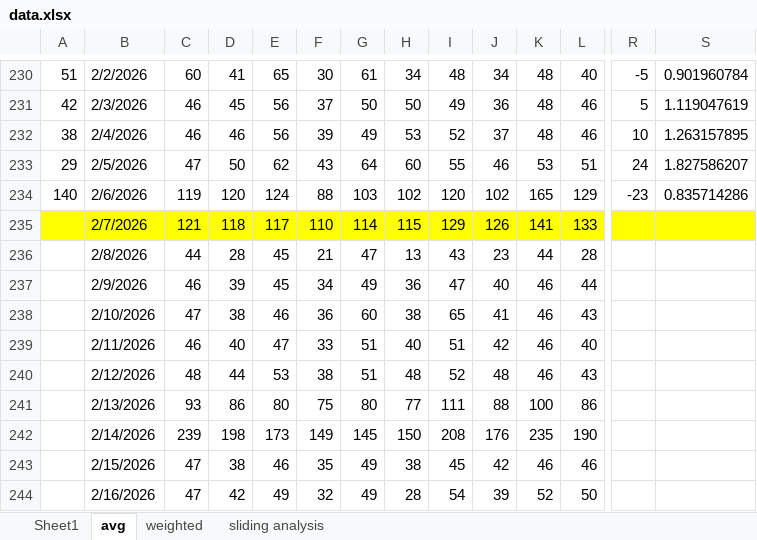
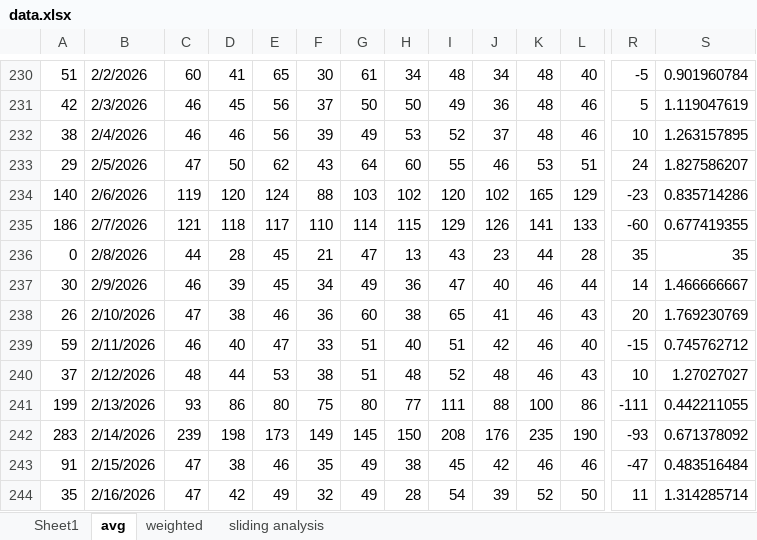
Before and after one commit to acard6/swe_dev, an Excel workbook: restaurant_analytics/data/data.xlsx, sheet avg, drawn as a sheet; only a part is shown, gaps mark what is left out; values as stored, in another font and other column widths than the file's, no borders; conditional formats not drawn; the diff covers the shown part only; the diff names each change by its address in the sheet, - before the commit and + after, or states it on an @@ line.

```diff
--- a/restaurant_analytics/data/data.xlsx (sheet avg)
+++ b/restaurant_analytics/data/data.xlsx (sheet avg)
-A235: (empty)
+A235: 186
-A235:S235 fill: #FFFF00
+A235:S235 fill: none
-R235: (empty)
+R235: -60
-S235: (empty)
+S235: 0.677419355
-A236: (empty)
+A236: 0
-R236: (empty)
+R236: 35
-S236: (empty)
+S236: 35
-A237: (empty)
+A237: 30
-R237: (empty)
+R237: 14
-S237: (empty)
+S237: 1.466666667
-A238: (empty)
+A238: 26
-R238: (empty)
+R238: 20
-S238: (empty)
+S238: 1.769230769
-A239: (empty)
+A239: 59
-R239: (empty)
+R239: -15
-S239: (empty)
+S239: 0.745762712
-A240: (empty)
+A240: 37
-R240: (empty)
+R240: 10
-S240: (empty)
+S240: 1.27027027
-A241: (empty)
+A241: 199
-R241: (empty)
+R241: -111
-S241: (empty)
+S241: 0.442211055
-A242: (empty)
+A242: 283
-R242: (empty)
+R242: -93
-S242: (empty)
+S242: 0.671378092
-A243: (empty)
+A243: 91
-R243: (empty)
+R243: -47
-S243: (empty)
+S243: 0.483516484
-A244: (empty)
+A244: 35
-R244: (empty)
+R244: 11
-S244: (empty)
+S244: 1.314285714
```
Also changed, not shown: 350 edited cells and cell formats elsewhere in this sheet, sheet weighted, sheet Sheet1, restaurant_analytics/data/mornings.xlsx, 4 other files.
